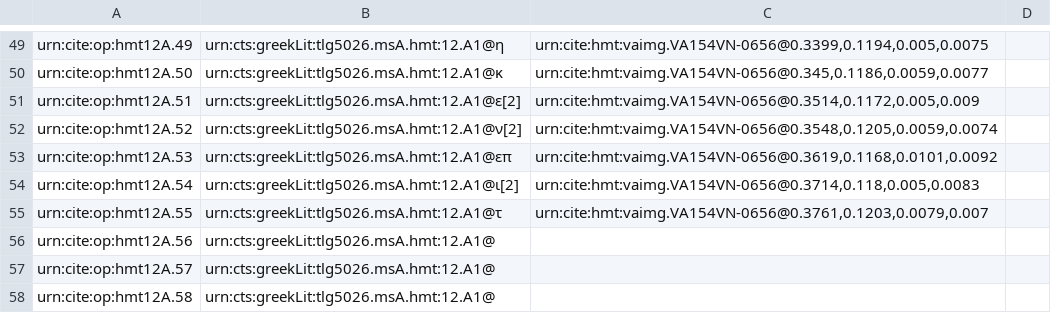
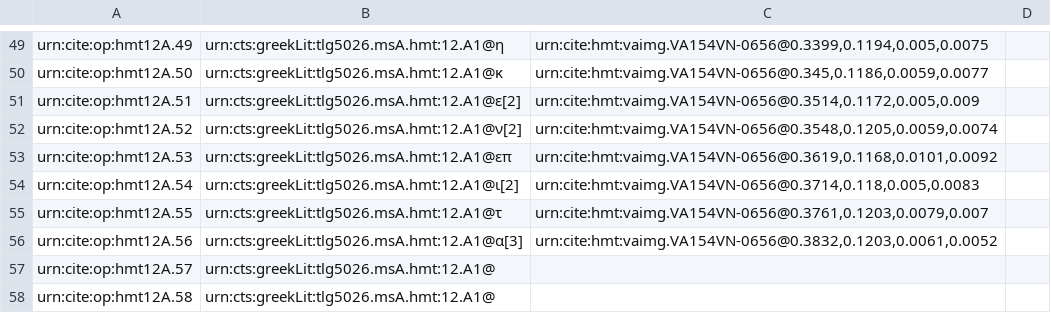
Before and after one commit to HMT-seminar-2014/hmt-12A, a CSV file: collections/paleography.csv, drawn as a sheet; only a part is shown, gaps mark what is left out.

Commit message:
Update paleography.csv

```diff
--- a/collections/paleography.csv
+++ b/collections/paleography.csv
@@ -55,3 +55,3 @@ urn:cite:op:hmt12A.54,urn:cts:greekLit:tlg5026.msA.hmt:12.A1@ι[2],"urn:cite:hmt
 urn:cite:op:hmt12A.55,urn:cts:greekLit:tlg5026.msA.hmt:12.A1@τ,"urn:cite:hmt:vaimg.VA154VN-0656@0.3761,0.1203,0.0079,0.007",
-urn:cite:op:hmt12A.56,urn:cts:greekLit:tlg5026.msA.hmt:12.A1@,"",
+urn:cite:op:hmt12A.56,urn:cts:greekLit:tlg5026.msA.hmt:12.A1@α[3],"urn:cite:hmt:vaimg.VA154VN-0656@0.3832,0.1203,0.0061,0.0052",
 urn:cite:op:hmt12A.57,urn:cts:greekLit:tlg5026.msA.hmt:12.A1@,"",
```
